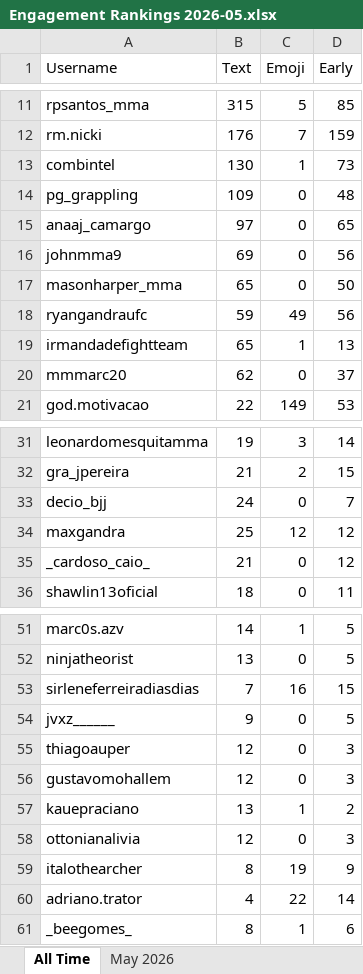
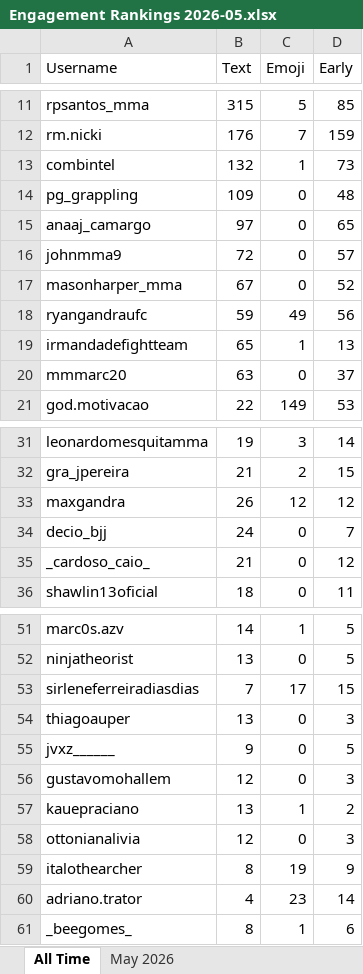
Before and after one commit to paxlucta/peace-grappler, an Excel workbook: Engagement Rankings 2026-05.xlsx, sheet All Time, drawn as a sheet; only a part is shown, gaps mark what is left out; values as stored, in another font and other column widths than the file's, no borders; removed rows and columns are numbered as before the commit, all else as after; the diff covers the shown part only; the diff names each change by its address in the sheet, - before the commit and + after, or states it on an @@ line.

```diff
--- a/Engagement Rankings 2026-05.xlsx (sheet All Time)
+++ b/Engagement Rankings 2026-05.xlsx (sheet All Time)
-B13 (Text): 130
+B13 (Text): 132
-B16 (Text): 69
+B16 (Text): 72
-D16 (Early): 56
+D16 (Early): 57
-B17 (Text): 65
+B17 (Text): 67
-D17 (Early): 50
+D17 (Early): 52
-B20 (Text): 62
+B20 (Text): 63
+row 33: maxgandra | 26 | 12 | 12
-row 34: maxgandra | 25 | 12 | 12
-C53 (Emoji): 16
+C53 (Emoji): 17
+row 54: thiagoauper | 13 | 0 | 3
-row 55: thiagoauper | 12 | 0 | 3
-C60 (Emoji): 22
+C60 (Emoji): 23
```
Also changed, not shown: 4 added rows, 2 removed rows and 5 edited cells elsewhere in this sheet, sheet May 2026, Engagement Rankings.xlsx, 9 other files.
